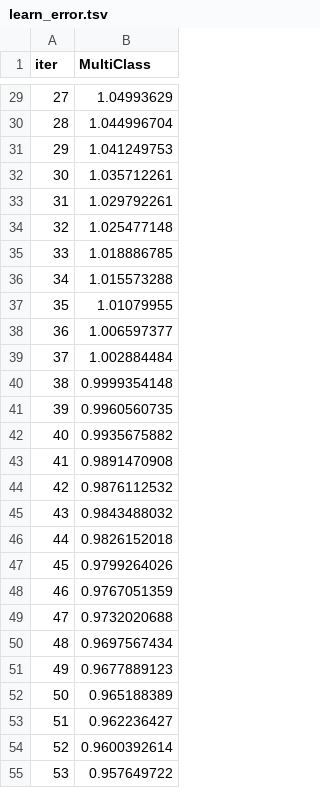
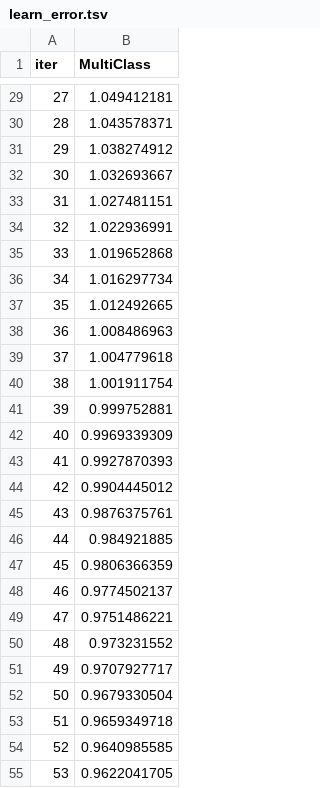
Before and after one commit to MarkSun04HX/wine-quality-prediction, a TSV file: catboost_info/learn_error.tsv, drawn as a sheet; only a part is shown, gaps mark what is left out; the diff covers the shown part only.

```diff
--- a/catboost_info/learn_error.tsv
+++ b/catboost_info/learn_error.tsv
@@ -29,27 +29,27 @@ iter	MultiClass
-27	1.04993629
-28	1.044996704
-29	1.041249753
-30	1.035712261
-31	1.029792261
-32	1.025477148
-33	1.018886785
-34	1.015573288
-35	1.01079955
-36	1.006597377
-37	1.002884484
-38	0.9999354148
-39	0.9960560735
-40	0.9935675882
-41	0.9891470908
-42	0.9876112532
-43	0.9843488032
-44	0.9826152018
-45	0.9799264026
-46	0.9767051359
-47	0.9732020688
-48	0.9697567434
-49	0.9677889123
-50	0.965188389
-51	0.962236427
-52	0.9600392614
-53	0.957649722
+27	1.049412181
+28	1.043578371
+29	1.038274912
+30	1.032693667
+31	1.027481151
+32	1.022936991
+33	1.019652868
+34	1.016297734
+35	1.012492665
+36	1.008486963
+37	1.004779618
+38	1.001911754
+39	0.999752881
+40	0.9969339309
+41	0.9927870393
+42	0.9904445012
+43	0.9876375761
+44	0.984921885
+45	0.9806366359
+46	0.9774502137
+47	0.9751486221
+48	0.973231552
+49	0.9707927717
+50	0.9679330504
+51	0.9659349718
+52	0.9640985585
+53	0.9622041705
```
Also changed, not shown: 173 edited cells elsewhere in this file, catboost_info/time_left.tsv, 23 other files.
